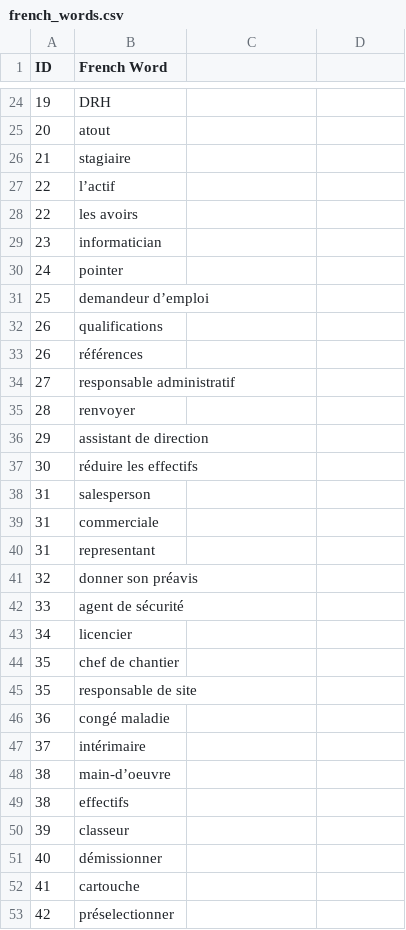
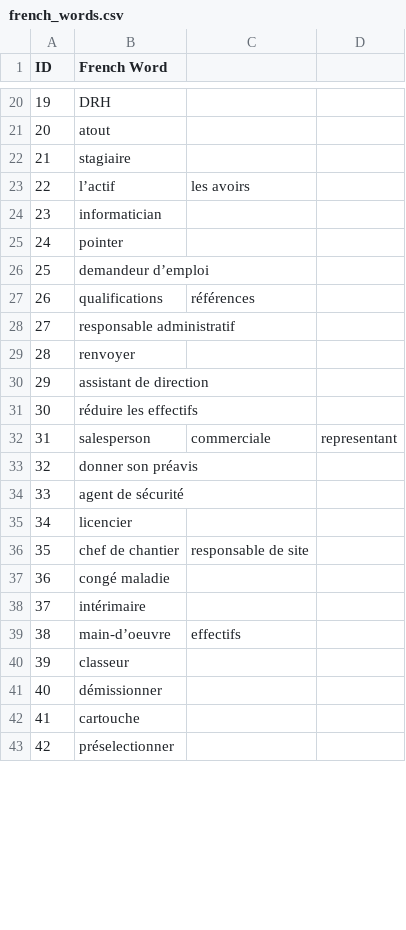
Before and after one commit to Dibeo/VocaLearner, a CSV file: app/src/main/res/raw/french_words.csv, drawn as a sheet; only a part is shown, gaps mark what is left out; the diff covers the shown part only.

```diff
--- a/app/src/main/res/raw/french_words.csv
+++ b/app/src/main/res/raw/french_words.csv
@@ -26,4 +22,3 @@ ID,French Word
 21,stagiaire
-22,l’actif
-22,les avoirs
+22,l’actif,les avoirs
 23,informatician
@@ -31,4 +26,3 @@ ID,French Word
 25,demandeur d’emploi
-26,qualifications
-26,références
+26,qualifications,références
 27,responsable administratif
@@ -37,5 +31,3 @@ ID,French Word
 30,réduire les effectifs
-31,salesperson
-31,commerciale
-31,representant
+31,salesperson,commerciale,representant
 32,donner son préavis
@@ -43,8 +35,6 @@ ID,French Word
 34,licencier
-35,chef de chantier
-35,responsable de site
+35,chef de chantier,responsable de site
 36,congé maladie
 37,intérimaire
-38,main-d’oeuvre
-38,effectifs
+38,main-d’oeuvre,effectifs
 39,classeur
```
Also changed, not shown: 9 removed rows and 9 edited cells elsewhere in this file, app/src/main/res/raw/english_words.csv, 2 other files.
